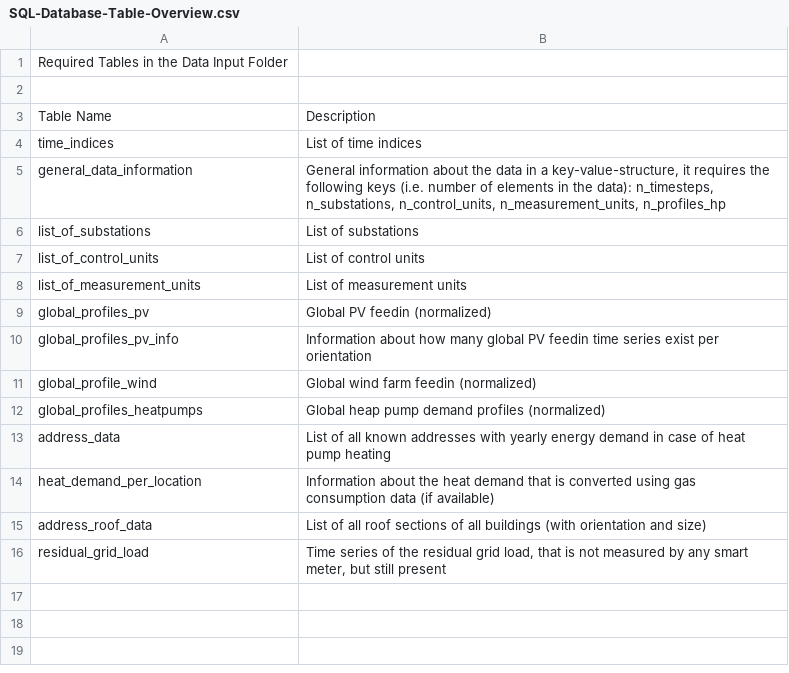
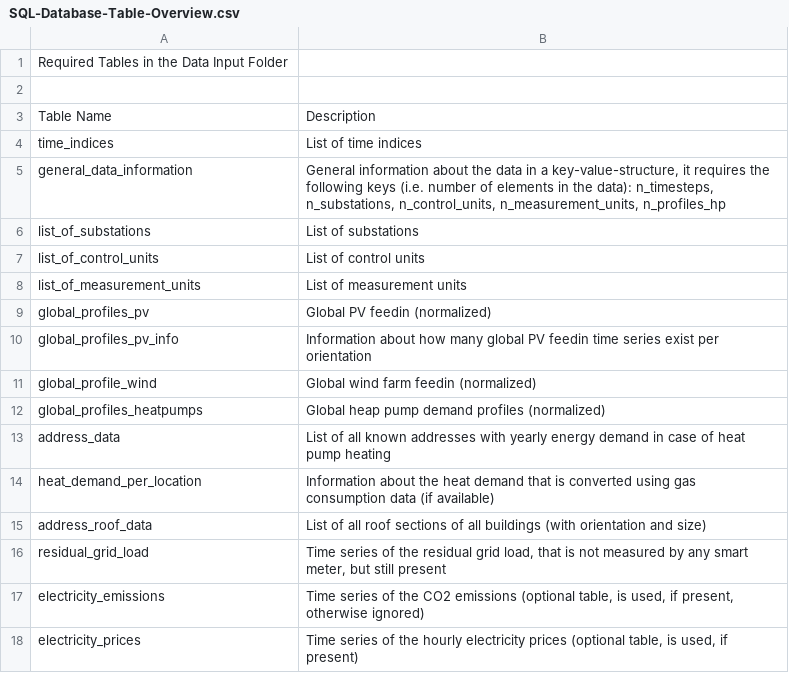
Before and after one commit to danielrenebayer/UrbanFireXDT, a CSV file: documentation/SQL-Database-Table-Overview.csv, drawn as a sheet; the diff names each change by its address in the sheet, - before the commit and + after, or states it on an @@ line.

```diff
--- a/documentation/SQL-Database-Table-Overview.csv
+++ b/documentation/SQL-Database-Table-Overview.csv
+row 17: electricity_emissions | Time series of the CO2 emissions (optional table, is used, if present, otherwise ignored)
+row 18: electricity_prices | Time series of the hourly electricity prices (optional table, is used, if present)
```
Also changed, not shown: documentation/SQL-Database-Column-Details.csv, 3 other files.
